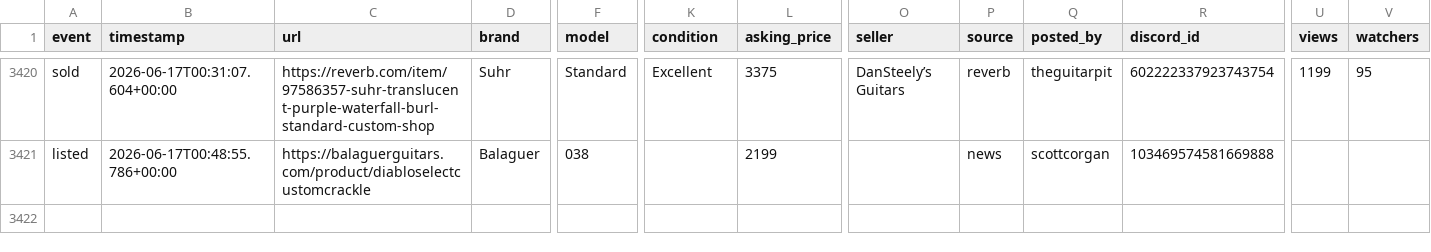
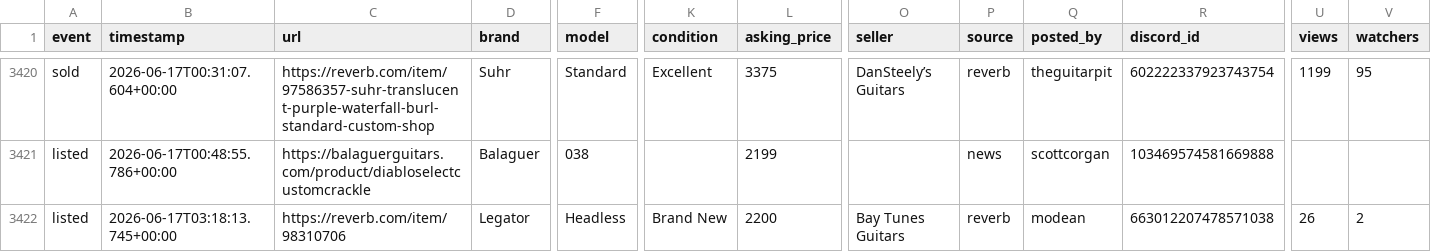
Before and after one commit to SrsRamifications/guitar-pit-data, a CSV file: analytics.csv, drawn as a sheet; only a part is shown, gaps mark what is left out; rows hold the shown columns only; the diff names each change by its address in the sheet, - before the commit and + after, or states it on an @@ line.

Commit message:
📸 Snapshot: 3421 event(s) [skip ci]

```diff
--- a/analytics.csv
+++ b/analytics.csv
+row 3422: listed | 2026-06-17T03:18:13.745+00:00 | https://reverb.com/item/98310706 | Legator | Headless | Brand New | 2200 | Bay Tunes Guitars | reverb | modean | 663012207478571038 | 26 | 2
```
